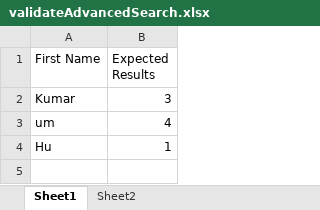
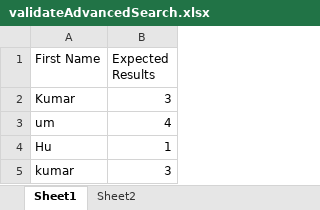
Before and after one commit to Ajayprasad-Hegde/vTigerAutomation, an Excel workbook: Test_Data/validateAdvancedSearch.xlsx, sheet Sheet1, drawn as a sheet; values as stored, in another font and other column widths than the file's, no borders; the diff names each change by its address in the sheet, - before the commit and + after, or states it on an @@ line.

```diff
--- a/Test_Data/validateAdvancedSearch.xlsx (sheet Sheet1)
+++ b/Test_Data/validateAdvancedSearch.xlsx (sheet Sheet1)
+row 5: kumar | 3
```
Also changed, not shown: sheet Sheet2, 18 other files.
